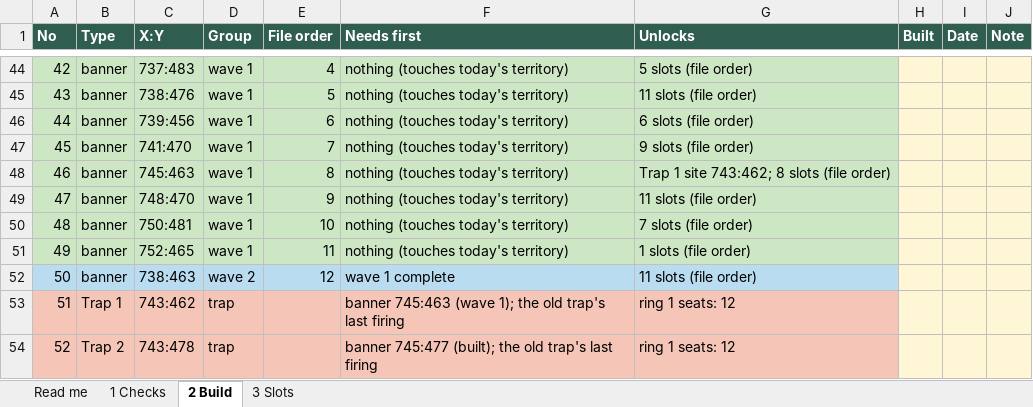
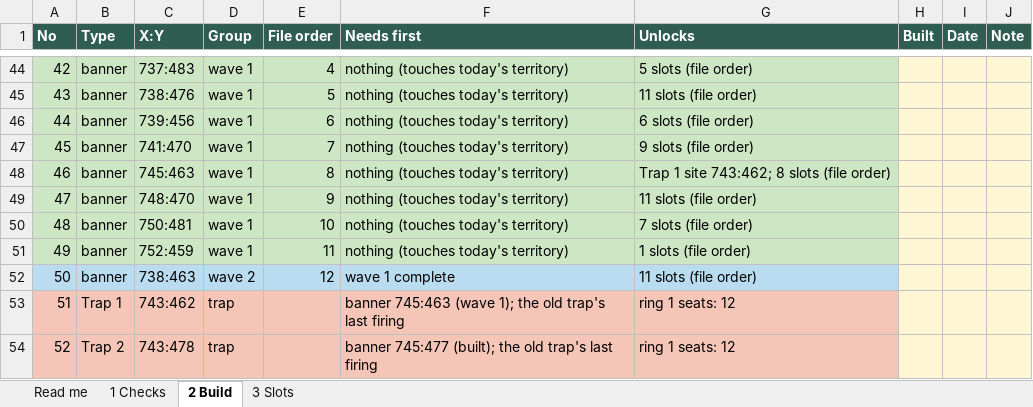
Before and after one commit to MarsmanKingshot/gld-hive-2408, an Excel workbook: hive_workbook.xlsx, sheet 2 Build, drawn as a sheet; only a part is shown, gaps mark what is left out; values as stored, in another font and other column widths than the file's, no borders; the diff names each change by its address in the sheet, - before the commit and + after, or states it on an @@ line.

```diff
--- a/hive_workbook.xlsx (sheet 2 Build)
+++ b/hive_workbook.xlsx (sheet 2 Build)
-C51 (X:Y): 752:465
+C51 (X:Y): 752:459
```
Also changed, not shown: 3 other files.
